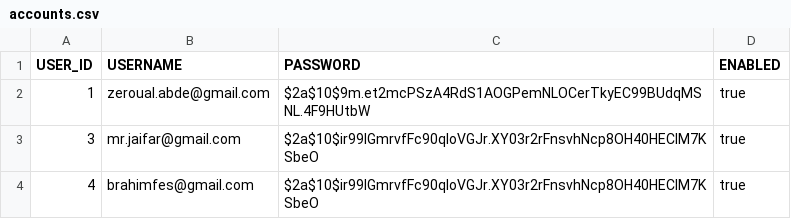
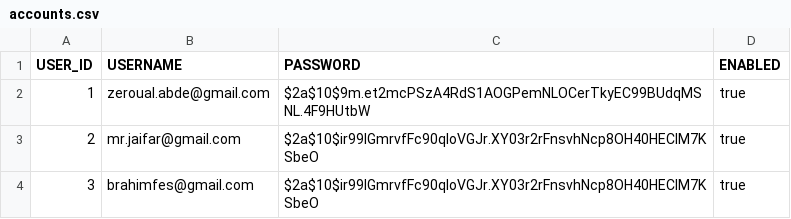
Before and after one commit to zeroual/otchi, a CSV file: src/main/resources/database/data/accounts.csv, drawn as a sheet.

Commit message:
Add Foreign keys to tables in database

```diff
--- a/src/main/resources/database/data/accounts.csv
+++ b/src/main/resources/database/data/accounts.csv
@@ -2,3 +2,3 @@ USER_ID;USERNAME;PASSWORD;ENABLED
 1;zeroual.abde@gmail.com;$2a$10$9m.et2mcPSzA4RdS1AOGPemNLOCerTkyEC99BUdqMSNL.4F9HUtbW;true
-3;mr.jaifar@gmail.com;$2a$10$ir99IGmrvfFc90qloVGJr.XY03r2rFnsvhNcp8OH40HEClM7KSbeO;true
-4;brahimfes@gmail.com;$2a$10$ir99IGmrvfFc90qloVGJr.XY03r2rFnsvhNcp8OH40HEClM7KSbeO;true
+2;mr.jaifar@gmail.com;$2a$10$ir99IGmrvfFc90qloVGJr.XY03r2rFnsvhNcp8OH40HEClM7KSbeO;true
+3;brahimfes@gmail.com;$2a$10$ir99IGmrvfFc90qloVGJr.XY03r2rFnsvhNcp8OH40HEClM7KSbeO;true
```
Also changed, not shown: 1 other file.
